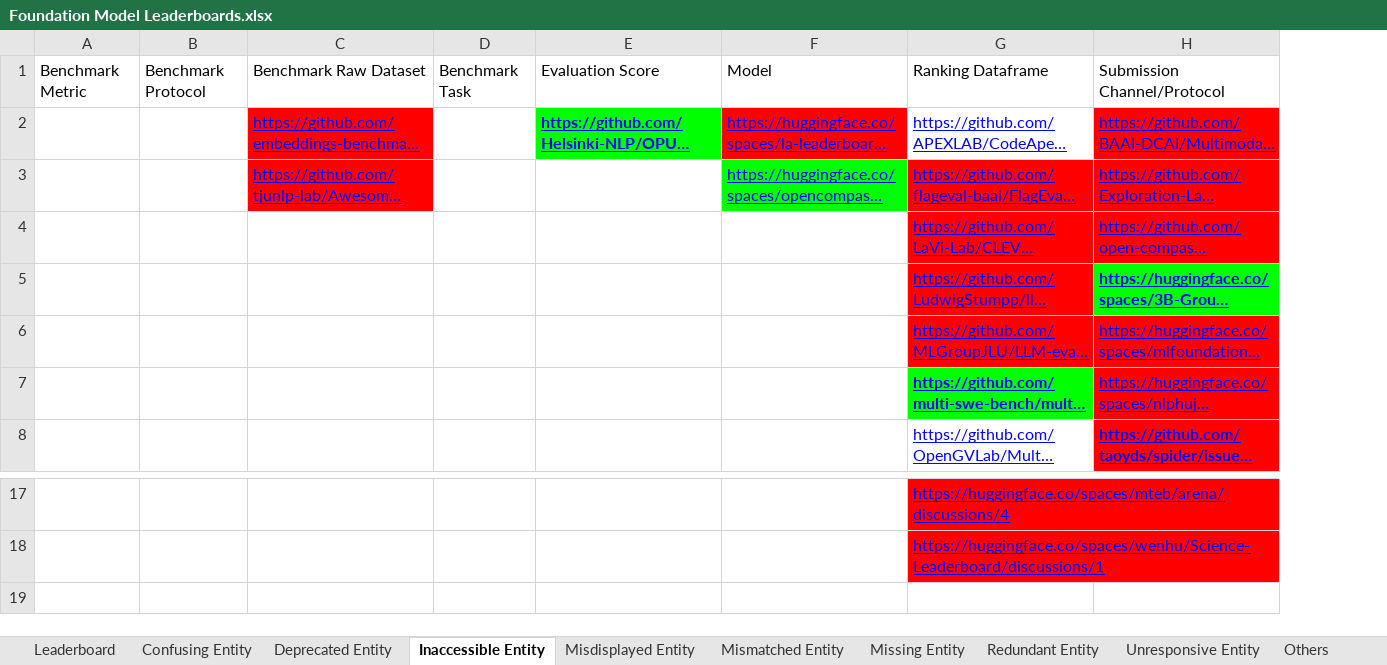
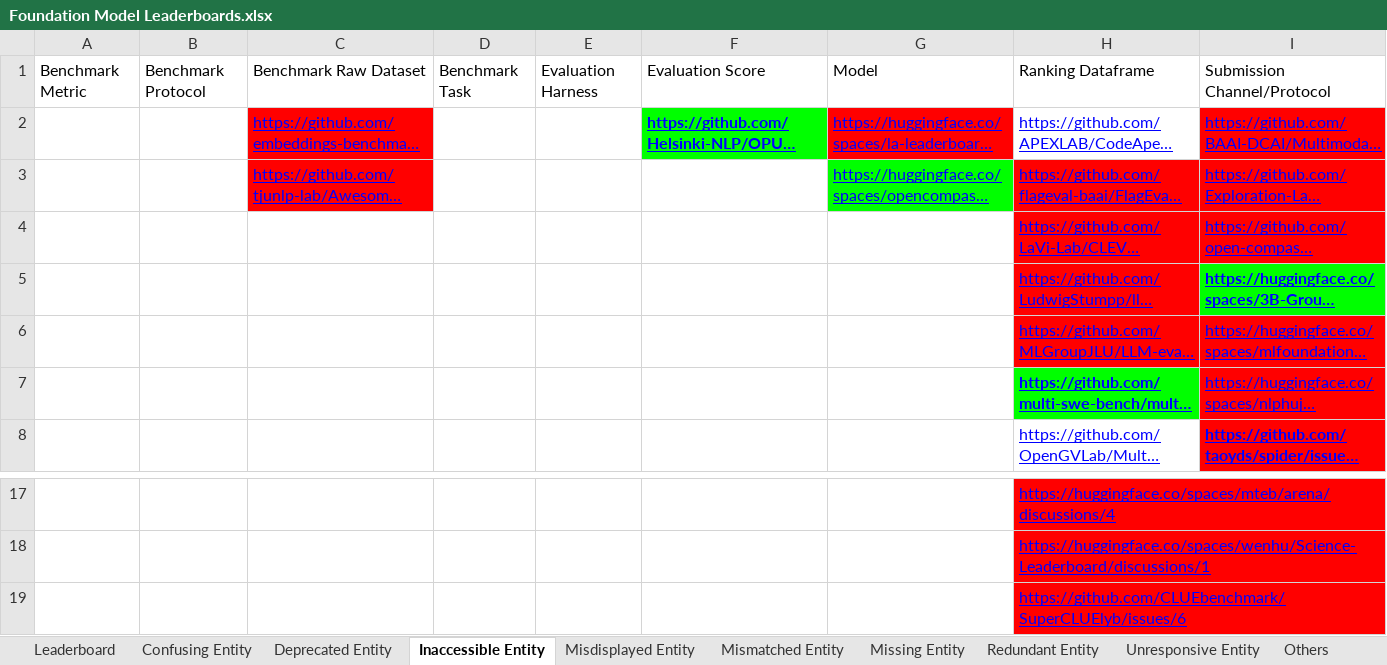
Before and after one commit to zhimin-z/Foundation-Model-Leaderboard-Survey, an Excel workbook: result/Foundation Model Leaderboards.xlsx, sheet Inaccessible Entity, drawn as a sheet; only a part is shown, gaps mark what is left out; long unchanged cells end in …; values as stored, in another font and other column widths than the file's, no borders; charts and pictures not drawn; the diff names each change by its address in the sheet, - before the commit and + after, or states it on an @@ line.

```diff
--- a/result/Foundation Model Leaderboards.xlsx (sheet Inaccessible Entity)
+++ b/result/Foundation Model Leaderboards.xlsx (sheet Inaccessible Entity)
+column E, row 1: Evaluation Harness
+row 19:  |  |  |  |  |  |  | https://github.com/CLUEbenchmark/SuperCLUElyb/issues/6
```
Also changed, not shown: sheet Misdisplayed Entity, sheet Redundant Entity, sheet Others, sheet Unresponsive Entity, sheet Deprecated Entity, sheet Confusing Entity, 2 more sheets, 1 other file.
